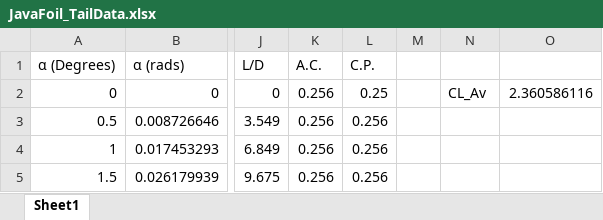
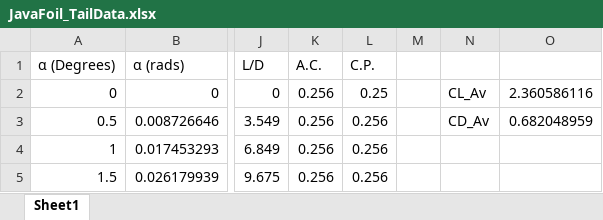
Before and after one commit to skilling62/SVN_Test, an Excel workbook: SpaceFLight/SupportingDocs/JavaFoil_TailData.xlsx, sheet Sheet1, drawn as a sheet; only a part is shown, gaps mark what is left out; values as stored, in another font and other column widths than the file's, no borders; the diff names each change by its address in the sheet, - before the commit and + after, or states it on an @@ line.

Commit message:
Updated Aircraft_Data.m, DutchRoll_Func.m & Spiral_Func.m (JL)

```diff
--- a/SpaceFLight/SupportingDocs/JavaFoil_TailData.xlsx (sheet Sheet1)
+++ b/SpaceFLight/SupportingDocs/JavaFoil_TailData.xlsx (sheet Sheet1)
-N3: (empty)
+N3: CD_Av
-O3: (empty)
+O3: 0.682048959
```
Also changed, not shown: 3 other files.
